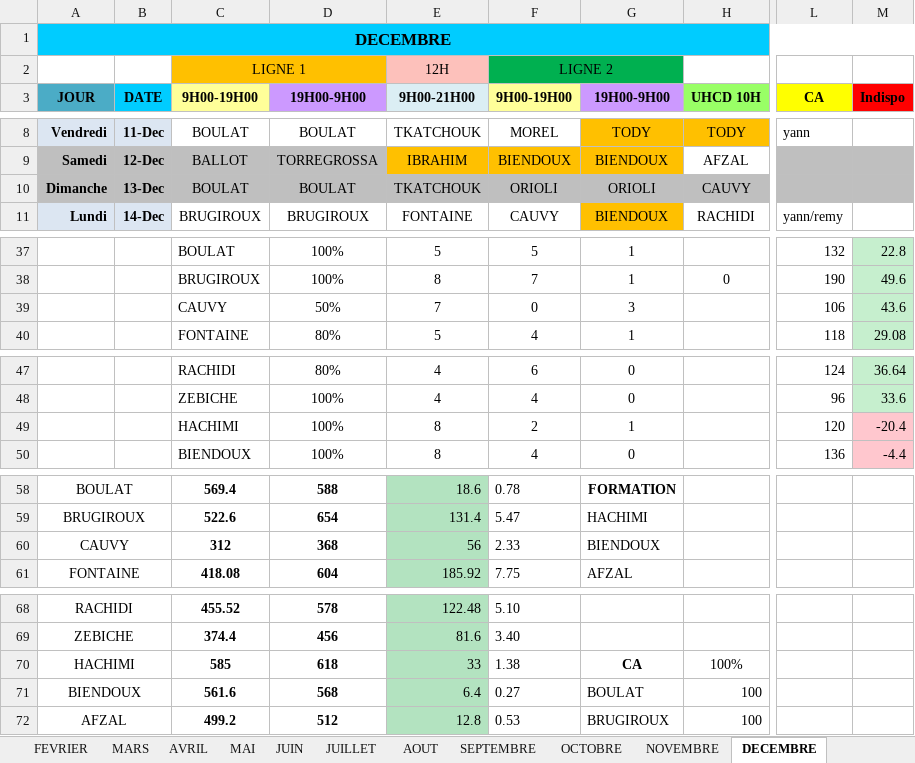
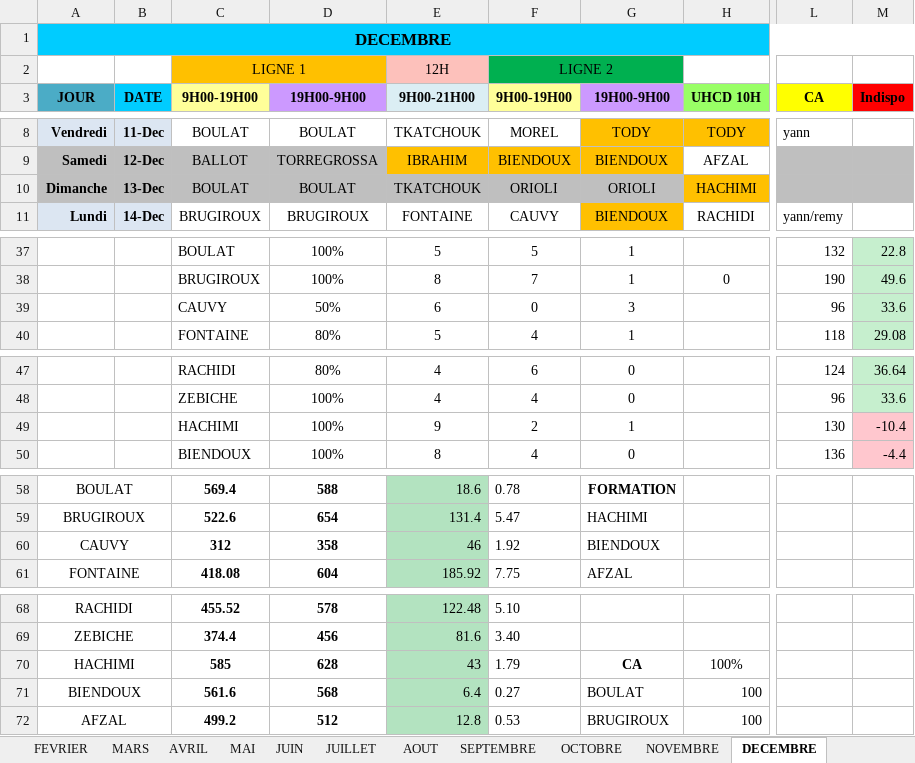
Before and after one commit to remytor-ux/planning-bsc-2026, an Excel workbook: data/BSC_Planning_2026V2.xlsx, sheet DECEMBRE, drawn as a sheet; only a part is shown, gaps mark what is left out; values as stored, in another font and other column widths than the file's, no borders; the diff names each change by its address in the sheet, - before the commit and + after, or states it on an @@ line.

Commit message:
Sync planning depuis OneDrive

```diff
--- a/data/BSC_Planning_2026V2.xlsx (sheet DECEMBRE)
+++ b/data/BSC_Planning_2026V2.xlsx (sheet DECEMBRE)
-H10 (UHCD 10H): CAUVY
+H10 (UHCD 10H): HACHIMI
-H10 fill: #BFBFBF
+H10 fill: #FFC000
-E39 (9H00-21H00): 7
+E39 (9H00-21H00): 6
-L39 (CA): 106
+L39 (CA): 96
-M39 (Indispo): 43.6
+M39 (Indispo): 33.6
-E49 (9H00-21H00): 8
+E49 (9H00-21H00): 9
-L49 (CA): 120
+L49 (CA): 130
-M49 (Indispo): -20.4
+M49 (Indispo): -10.4
-D60 (19H00-9H00): 368
+D60 (19H00-9H00): 358
-E60 (9H00-21H00): 56
+E60 (9H00-21H00): 46
-F60 (9H00-19H00): 2.33
+F60 (9H00-19H00): 1.92
-D70 (19H00-9H00): 618
+D70 (19H00-9H00): 628
-E70 (9H00-21H00): 33
+E70 (9H00-21H00): 43
-F70 (9H00-19H00): 1.38
+F70 (9H00-19H00): 1.79
```
